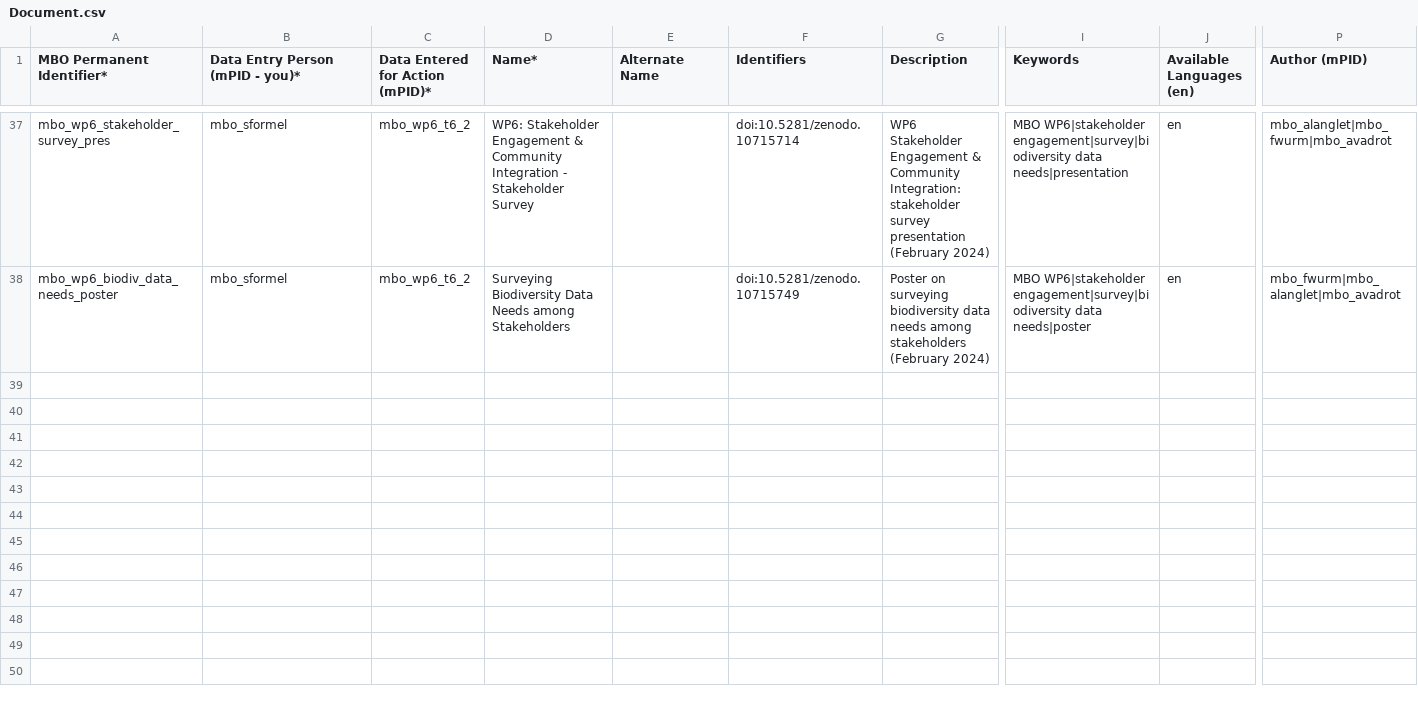
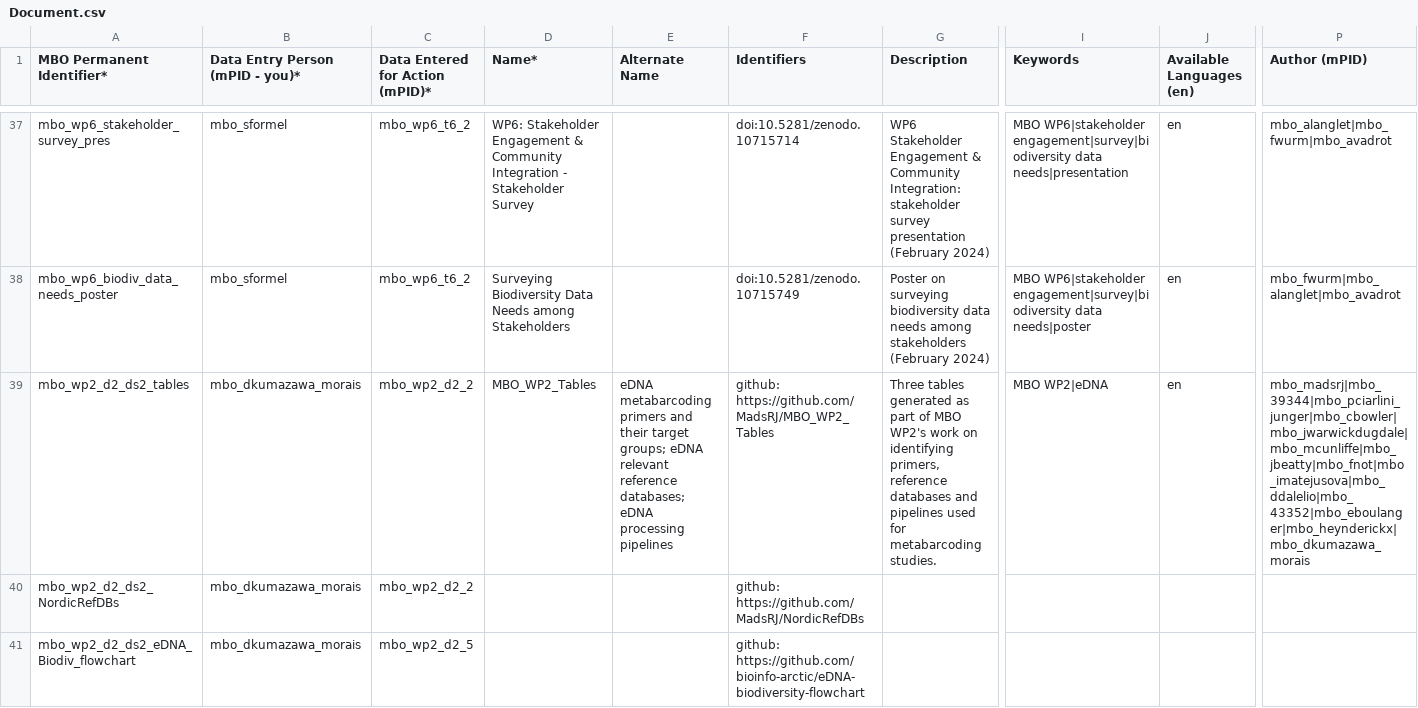
Before and after one commit to marco-bolo/csv-to-json-ld, a CSV file: data/Document.csv, drawn as a sheet; only a part is shown, gaps mark what is left out; rows hold the shown columns only; the diff names each change by its address in the sheet, - before the commit and + after, or states it on an @@ line.

```diff
--- a/data/Document.csv
+++ b/data/Document.csv
+row 39: mbo_wp2_d2_ds2_tables | mbo_dkumazawa_morais | mbo_wp2_d2_2 | MBO_WP2_Tables | eDNA metabarcoding primers and their target groups; eDNA relevant reference databases; eDNA processing pipelines | github: https://github.com/MadsRJ/MBO_WP2_Tables | Three tables generated as part of MBO WP2's work on identifying primers, reference databases and pipelines used for metabarcoding studies. | MBO WP2|eDNA | en | mbo_madsrj|mbo_39344|mbo_pciarlini_junger|mbo_cbowler|mbo_jwarwickdugdale|mbo_mcunliffe|mbo_jbeatty|mbo_fnot|mbo_imatejusova|mbo_ddalelio|mbo_43352|mbo_eboulanger|mbo_heynderickx|mbo_dkumazawa_morais
+row 40: mbo_wp2_d2_ds2_NordicRefDBs | mbo_dkumazawa_morais | mbo_wp2_d2_2 |  |  | github: https://github.com/MadsRJ/NordicRefDBs
+row 41: mbo_wp2_d2_ds2_eDNA_Biodiv_flowchart | mbo_dkumazawa_morais | mbo_wp2_d2_5 |  |  | github: https://github.com/bioinfo-arctic/eDNA-biodiversity-flowchart
```
Also changed, not shown: data/Action.csv.
